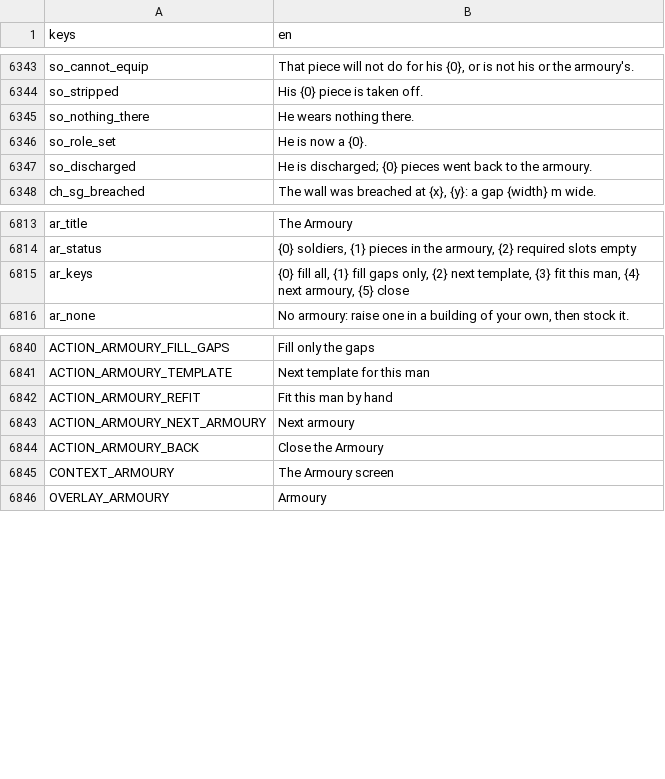
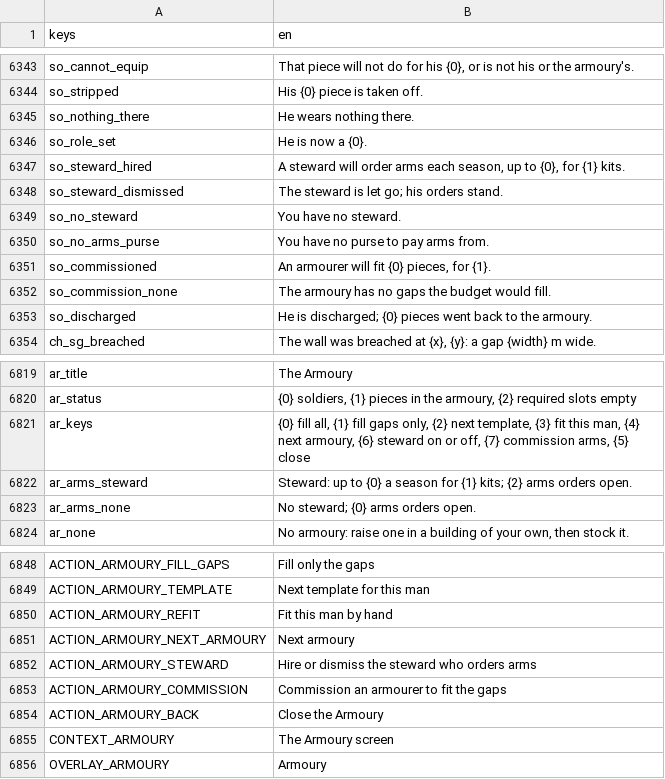
Before and after one commit to moneybagboyz/Falling-Leaves-Ravensguard, a CSV file: src/Ravensguard.Game/localization/en.csv, drawn as a sheet; only a part is shown, gaps mark what is left out.

```diff
--- a/src/Ravensguard.Game/localization/en.csv
+++ b/src/Ravensguard.Game/localization/en.csv
@@ -6346,2 +6346,8 @@ so_nothing_there,He wears nothing there.
 so_role_set,He is now a {0}.
+so_steward_hired,"A steward will order arms each season, up to {0}, for {1} kits."
+so_steward_dismissed,The steward is let go; his orders stand.
+so_no_steward,You have no steward.
+so_no_arms_purse,You have no purse to pay arms from.
+so_commissioned,"An armourer will fit {0} pieces, for {1}."
+so_commission_none,The armoury has no gaps the budget would fill.
 so_discharged,"He is discharged; {0} pieces went back to the armoury."
@@ -6814,3 +6820,5 @@ ar_title,The Armoury
 ar_status,"{0} soldiers, {1} pieces in the armoury, {2} required slots empty"
-ar_keys,"{0} fill all, {1} fill gaps only, {2} next template, {3} fit this man, {4} next armoury, {5} close"
+ar_keys,"{0} fill all, {1} fill gaps only, {2} next template, {3} fit this man, {4} next armoury, {6} steward on or off, {7} commission arms, {5} close"
+ar_arms_steward,"Steward: up to {0} a season for {1} kits; {2} arms orders open."
+ar_arms_none,"No steward; {0} arms orders open."
 ar_none,"No armoury: raise one in a building of your own, then stock it."
@@ -6843,2 +6851,4 @@ ACTION_ARMOURY_REFIT,Fit this man by hand
 ACTION_ARMOURY_NEXT_ARMOURY,Next armoury
+ACTION_ARMOURY_STEWARD,Hire or dismiss the steward who orders arms
+ACTION_ARMOURY_COMMISSION,Commission an armourer to fit the gaps
 ACTION_ARMOURY_BACK,Close the Armoury
```
Also changed, not shown: 21 other files.
